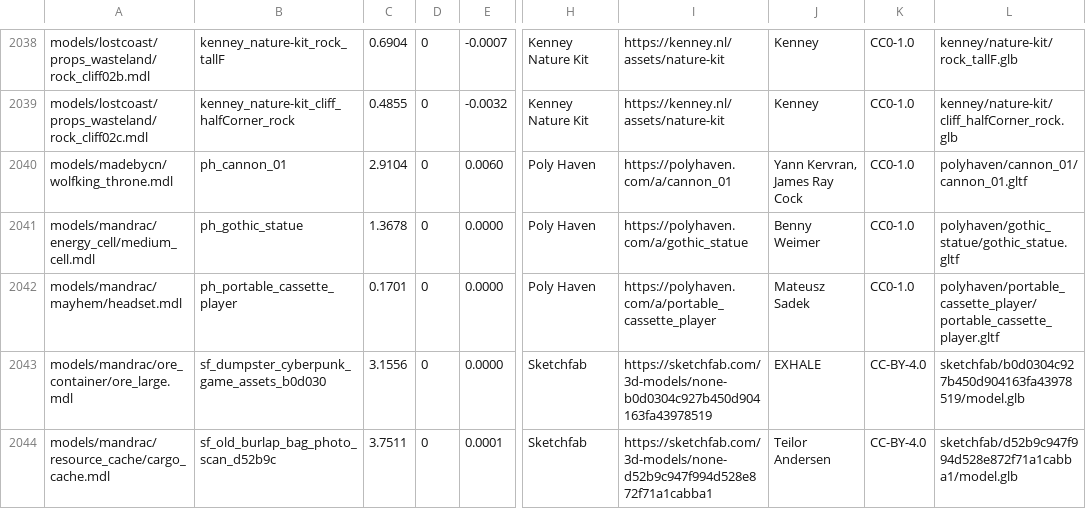
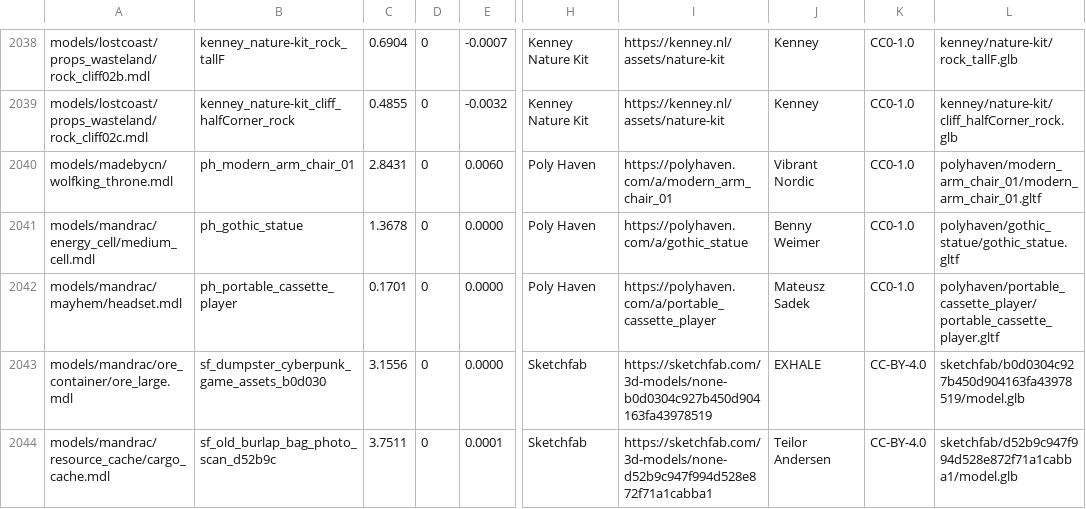
Before and after one commit to modcommunity/dot-map-convert, a TSV file: rules/models/picks.tsv, drawn as a sheet; only a part is shown, gaps mark what is left out; the diff names each change by its address in the sheet, - before the commit and + after, or states it on an @@ line.

```diff
--- a/rules/models/picks.tsv
+++ b/rules/models/picks.tsv
-B2040: ph_cannon_01
+B2040: ph_modern_arm_chair_01
-C2040: 2.9104
+C2040: 2.8431
-I2040: https://polyhaven.com/a/cannon_01
+I2040: https://polyhaven.com/a/modern_arm_chair_01
-J2040: Yann Kervran, James Ray Cock
+J2040: Vibrant Nordic
-L2040: polyhaven/cannon_01/cannon_01.gltf
+L2040: polyhaven/modern_arm_chair_01/modern_arm_chair_01.gltf
```
Also changed, not shown: rules/models/categories.tsv.
